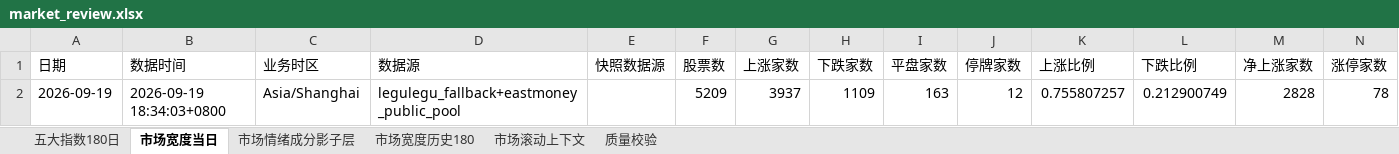
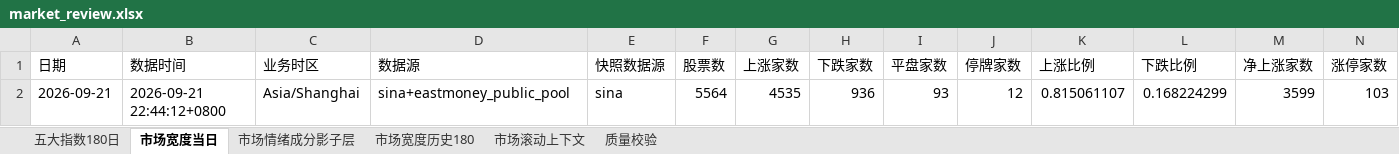
Before and after one commit to CyberAI2026/-akshare-mobile, an Excel workbook: v5_data/latest/market_review.xlsx, sheet 市场宽度当日, drawn as a sheet; only a part is shown; values as stored, in another font and other column widths than the file's, no borders; removed rows and columns are numbered as before the commit, all else as after; rows hold the shown columns only; the diff names each change by its address in the sheet, - before the commit and + after, or states it on an @@ line.

```diff
--- a/v5_data/latest/market_review.xlsx (sheet 市场宽度当日)
+++ b/v5_data/latest/market_review.xlsx (sheet 市场宽度当日)
-row 2: 2026-09-19 | 2026-09-19 18:34:03+0800 | Asia/Shanghai | legulegu_fallback+eastmoney_public_pool |  | 5209 | 3937 | 1109 | 163 | 12 | 0.755807257 | 0.212900749 | 2828 | 78
+row 2: 2026-09-21 | 2026-09-21 22:44:12+0800 | Asia/Shanghai | sina+eastmoney_public_pool | sina | 5564 | 4535 | 936 | 93 | 12 | 0.815061107 | 0.168224299 | 3599 | 103
```
Also changed, not shown: sheet 市场情绪成分影子层, sheet 市场滚动上下文, sheet 五大指数180日, sheet 市场宽度历史180, sheet 质量校验, v5_data/latest/sector_fund_flow.xlsx, 4 other files.
